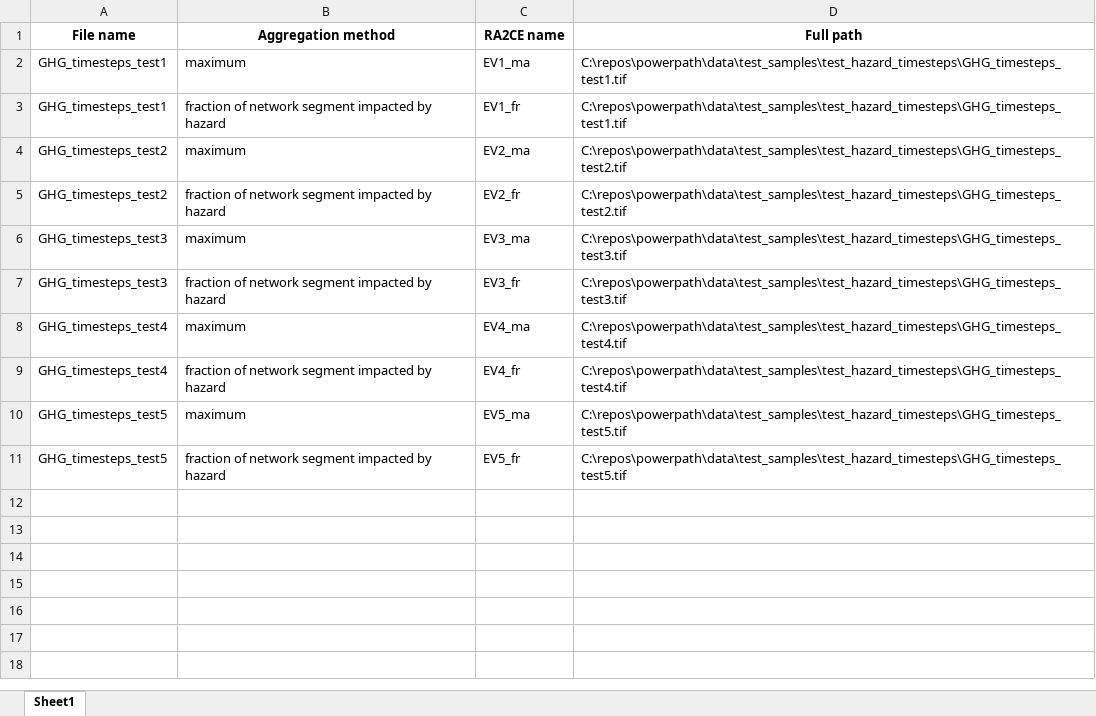
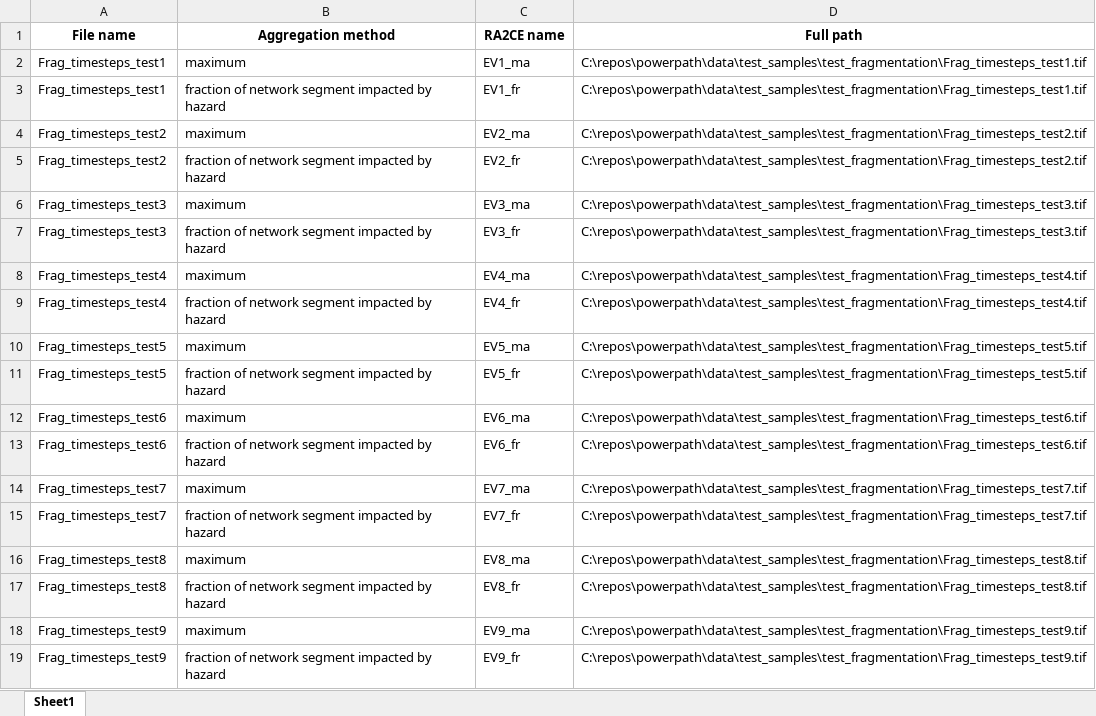
Before and after one commit to edPeregrina/powerpath, an Excel workbook: data/test_samples/static/output_graph/hazard_names.xlsx, sheet Sheet1, drawn as a sheet; values as stored, in another font and other column widths than the file's, no borders; the diff names each change by its address in the sheet, - before the commit and + after, or states it on an @@ line.

Commit message:
added fragmentation test data

```diff
--- a/data/test_samples/static/output_graph/hazard_names.xlsx (sheet Sheet1)
+++ b/data/test_samples/static/output_graph/hazard_names.xlsx (sheet Sheet1)
-A2:A3 (File name): GHG_timesteps_test1
+A2:A3 (File name): Frag_timesteps_test1
-D2:D3 (Full path): C:\repos\powerpath\data\test_samples\test_hazard_timesteps\GHG_timesteps_test1.tif
+D2:D3 (Full path): C:\repos\powerpath\data\test_samples\test_fragmentation\Frag_timesteps_test1.tif
-A4:A5 (File name): GHG_timesteps_test2
+A4:A5 (File name): Frag_timesteps_test2
-D4:D5 (Full path): C:\repos\powerpath\data\test_samples\test_hazard_timesteps\GHG_timesteps_test2.tif
+D4:D5 (Full path): C:\repos\powerpath\data\test_samples\test_fragmentation\Frag_timesteps_test2.tif
-A6:A7 (File name): GHG_timesteps_test3
+A6:A7 (File name): Frag_timesteps_test3
-D6:D7 (Full path): C:\repos\powerpath\data\test_samples\test_hazard_timesteps\GHG_timesteps_test3.tif
+D6:D7 (Full path): C:\repos\powerpath\data\test_samples\test_fragmentation\Frag_timesteps_test3.tif
-A8:A9 (File name): GHG_timesteps_test4
+A8:A9 (File name): Frag_timesteps_test4
-D8:D9 (Full path): C:\repos\powerpath\data\test_samples\test_hazard_timesteps\GHG_timesteps_test4.tif
+D8:D9 (Full path): C:\repos\powerpath\data\test_samples\test_fragmentation\Frag_timesteps_test4.tif
-A10:A11 (File name): GHG_timesteps_test5
+A10:A11 (File name): Frag_timesteps_test5
-D10:D11 (Full path): C:\repos\powerpath\data\test_samples\test_hazard_timesteps\GHG_timesteps_test5.tif
+D10:D11 (Full path): C:\repos\powerpath\data\test_samples\test_fragmentation\Frag_timesteps_test5.tif
+row 12: Frag_timesteps_test6 | maximum | EV6_ma | C:\repos\powerpath\data\test_samples\test_fragmentation\Frag_timesteps_test6.tif
+row 13: Frag_timesteps_test6 | fraction of network segment impacted by hazard | EV6_fr | C:\repos\powerpath\data\test_samples\test_fragmentation\Frag_timesteps_test6.tif
+row 14: Frag_timesteps_test7 | maximum | EV7_ma | C:\repos\powerpath\data\test_samples\test_fragmentation\Frag_timesteps_test7.tif
+row 15: Frag_timesteps_test7 | fraction of network segment impacted by hazard | EV7_fr | C:\repos\powerpath\data\test_samples\test_fragmentation\Frag_timesteps_test7.tif
+row 16: Frag_timesteps_test8 | maximum | EV8_ma | C:\repos\powerpath\data\test_samples\test_fragmentation\Frag_timesteps_test8.tif
+row 17: Frag_timesteps_test8 | fraction of network segment impacted by hazard | EV8_fr | C:\repos\powerpath\data\test_samples\test_fragmentation\Frag_timesteps_test8.tif
+row 18: Frag_timesteps_test9 | maximum | EV9_ma | C:\repos\powerpath\data\test_samples\test_fragmentation\Frag_timesteps_test9.tif
+row 19: Frag_timesteps_test9 | fraction of network segment impacted by hazard | EV9_fr | C:\repos\powerpath\data\test_samples\test_fragmentation\Frag_timesteps_test9.tif
```
Also changed, not shown: 52 other files.
